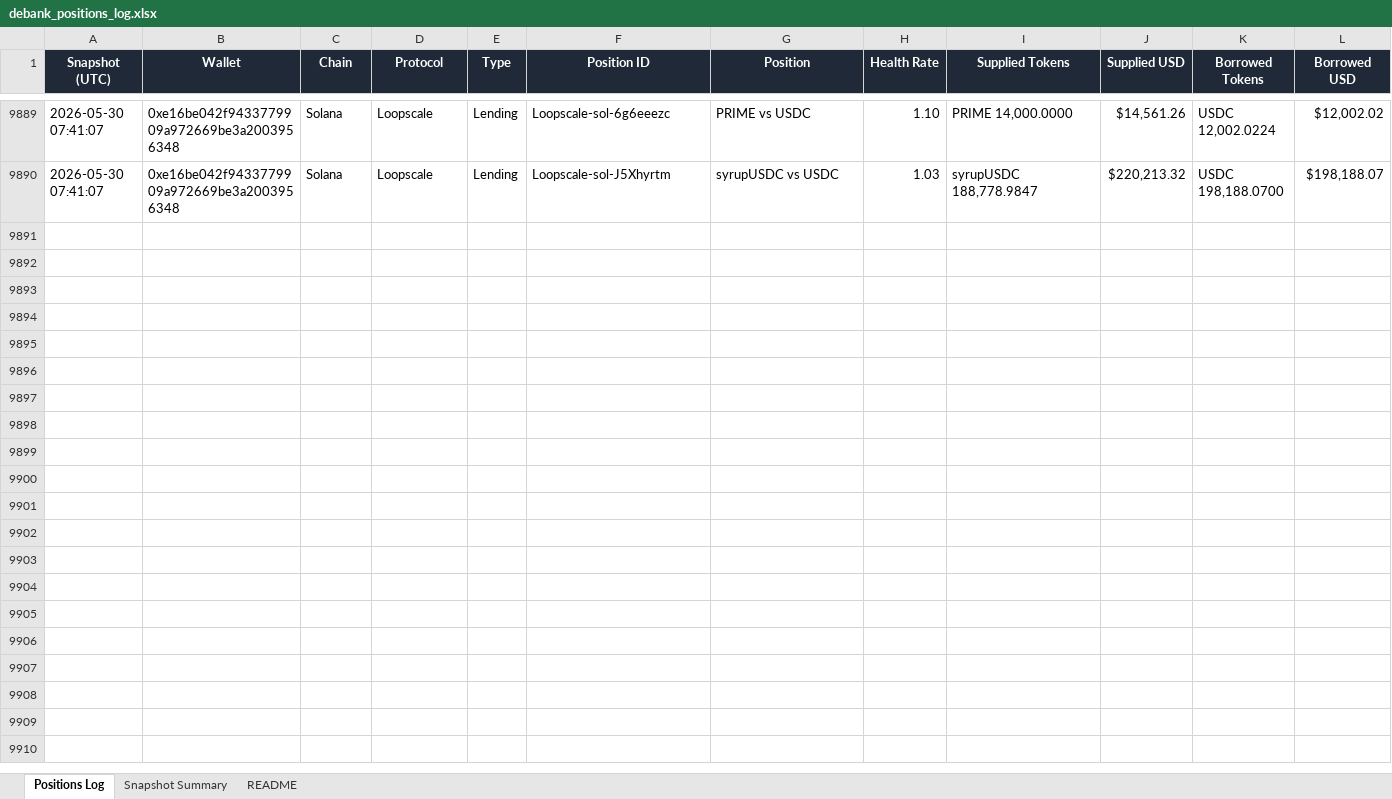
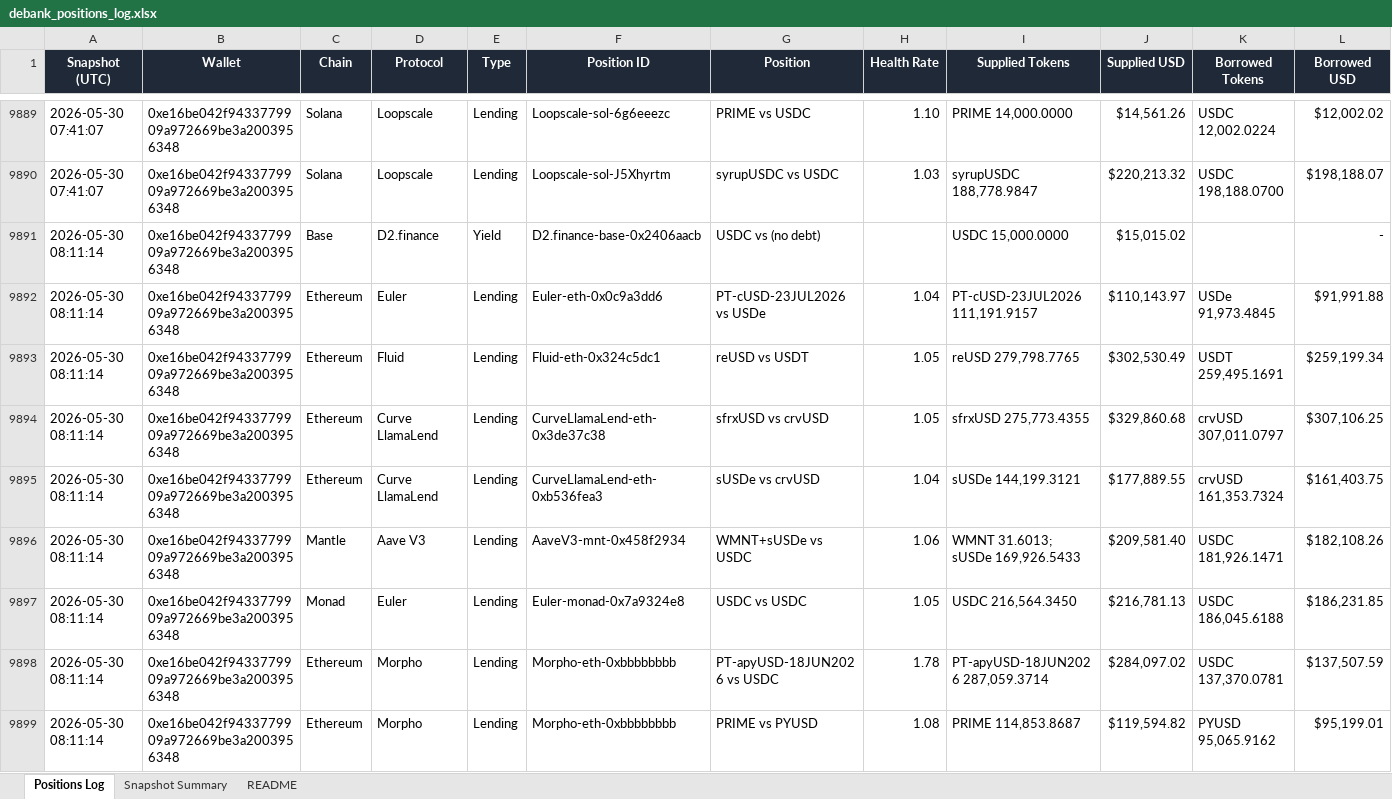
Before and after one commit to crypto-dashboard-777/defi-dashboard, an Excel workbook: outputs/debank_positions_log.xlsx, sheet Positions Log, drawn as a sheet; only a part is shown, gaps mark what is left out; values as stored, in another font and other column widths than the file's, no borders; conditional formats not drawn; rows hold the shown columns only; the diff covers the shown part only; the diff names each change by its address in the sheet, - before the commit and + after, or states it on an @@ line.

```diff
--- a/outputs/debank_positions_log.xlsx (sheet Positions Log)
+++ b/outputs/debank_positions_log.xlsx (sheet Positions Log)
+row 9891: 2026-05-30 08:11:14 | 0xe16be042f9433779909a972669be3a2003956348 | Base | D2.finance | Yield | D2.finance-base-0x2406aacb | USDC vs (no debt) |  | USDC 15,000.0000 | $15,015.02 |  | -
+row 9892: 2026-05-30 08:11:14 | 0xe16be042f9433779909a972669be3a2003956348 | Ethereum | Euler | Lending | Euler-eth-0x0c9a3dd6 | PT-cUSD-23JUL2026 vs USDe | 1.04 | PT-cUSD-23JUL2026 111,191.9157 | $110,143.97 | USDe 91,973.4845 | $91,991.88
+row 9893: 2026-05-30 08:11:14 | 0xe16be042f9433779909a972669be3a2003956348 | Ethereum | Fluid | Lending | Fluid-eth-0x324c5dc1 | reUSD vs USDT | 1.05 | reUSD 279,798.7765 | $302,530.49 | USDT 259,495.1691 | $259,199.34
+row 9894: 2026-05-30 08:11:14 | 0xe16be042f9433779909a972669be3a2003956348 | Ethereum | Curve LlamaLend | Lending | CurveLlamaLend-eth-0x3de37c38 | sfrxUSD vs crvUSD | 1.05 | sfrxUSD 275,773.4355 | $329,860.68 | crvUSD 307,011.0797 | $307,106.25
+row 9895: 2026-05-30 08:11:14 | 0xe16be042f9433779909a972669be3a2003956348 | Ethereum | Curve LlamaLend | Lending | CurveLlamaLend-eth-0xb536fea3 | sUSDe vs crvUSD | 1.04 | sUSDe 144,199.3121 | $177,889.55 | crvUSD 161,353.7324 | $161,403.75
+row 9896: 2026-05-30 08:11:14 | 0xe16be042f9433779909a972669be3a2003956348 | Mantle | Aave V3 | Lending | AaveV3-mnt-0x458f2934 | WMNT+sUSDe vs USDC | 1.06 | WMNT 31.6013; sUSDe 169,926.5433 | $209,581.40 | USDC 181,926.1471 | $182,108.26
+row 9897: 2026-05-30 08:11:14 | 0xe16be042f9433779909a972669be3a2003956348 | Monad | Euler | Lending | Euler-monad-0x7a9324e8 | USDC vs USDC | 1.05 | USDC 216,564.3450 | $216,781.13 | USDC 186,045.6188 | $186,231.85
+row 9898: 2026-05-30 08:11:14 | 0xe16be042f9433779909a972669be3a2003956348 | Ethereum | Morpho | Lending | Morpho-eth-0xbbbbbbbb | PT-apyUSD-18JUN2026 vs USDC | 1.78 | PT-apyUSD-18JUN2026 287,059.3714 | $284,097.02 | USDC 137,370.0781 | $137,507.59
+row 9899: 2026-05-30 08:11:14 | 0xe16be042f9433779909a972669be3a2003956348 | Ethereum | Morpho | Lending | Morpho-eth-0xbbbbbbbb | PRIME vs PYUSD | 1.08 | PRIME 114,853.8687 | $119,594.82 | PYUSD 95,065.9162 | $95,199.01
```
Also changed, not shown: 9 added rows elsewhere in this sheet, sheet Snapshot Summary, 6 other files.
